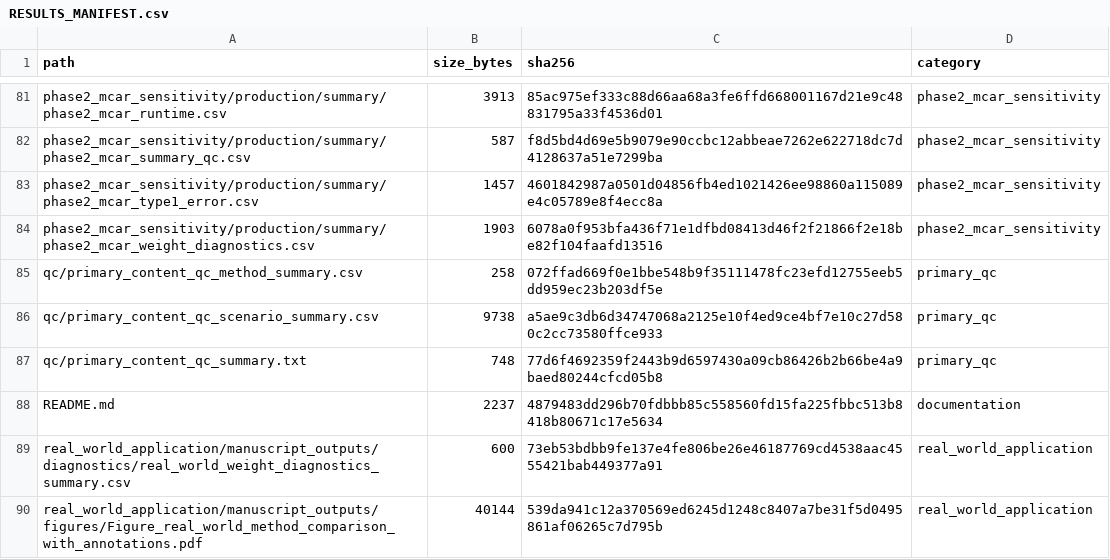
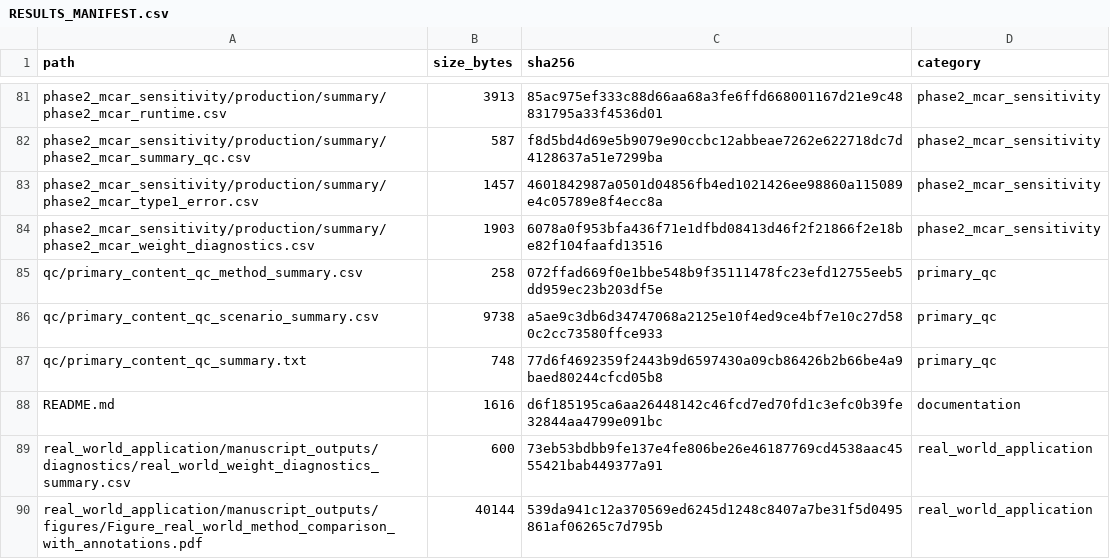
Before and after one commit to rophenceojiambo/two-phase-biomarker-methods, a CSV file: results/RESULTS_MANIFEST.csv, drawn as a sheet; only a part is shown, gaps mark what is left out.

Commit message:
update results

```diff
--- a/results/RESULTS_MANIFEST.csv
+++ b/results/RESULTS_MANIFEST.csv
@@ -87,3 +87,3 @@ qc/primary_content_qc_scenario_summary.csv,9738,a5ae9c3db6d34747068a2125e10f4ed9
 qc/primary_content_qc_summary.txt,748,77d6f4692359f2443b9d6597430a09cb86426b2b66be4a9baed80244cfcd05b8,primary_qc
-README.md,2237,4879483dd296b70fdbbb85c558560fd15fa225fbbc513b8418b80671c17e5634,documentation
+README.md,1616,d6f185195ca6aa26448142c46fcd7ed70fd1c3efc0b39fe32844aa4799e091bc,documentation
 real_world_application/manuscript_outputs/diagnostics/real_world_weight_diagnostics_summary.csv,600,73eb53bdbb9fe137e4fe806be26e46187769cd4538aac4555421bab449377a91,real_world_application
```
